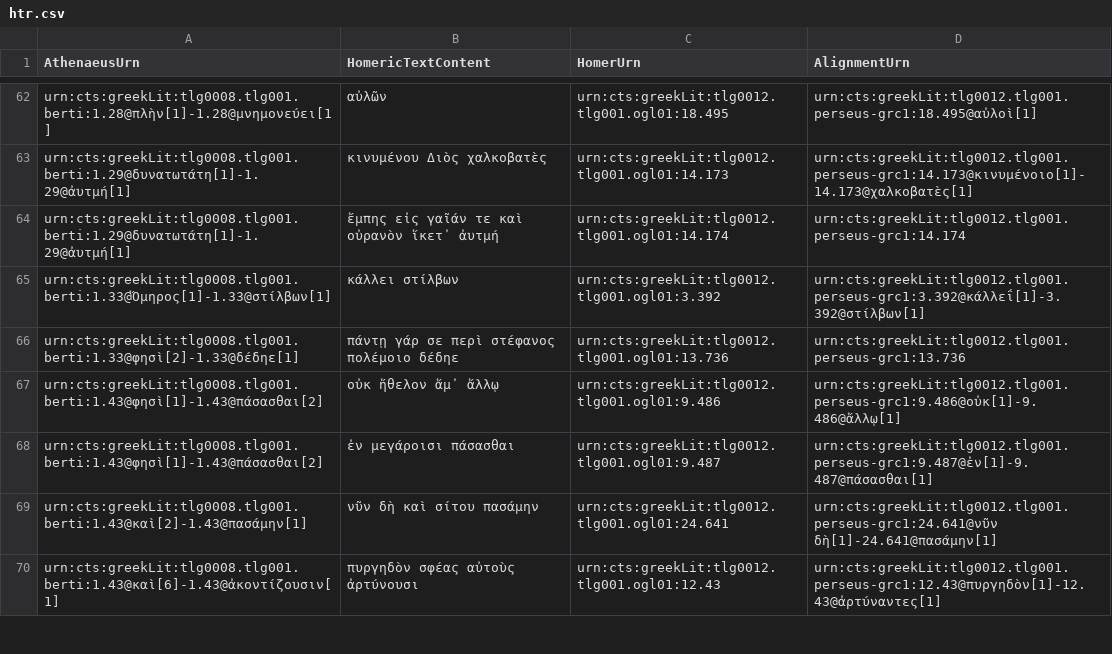
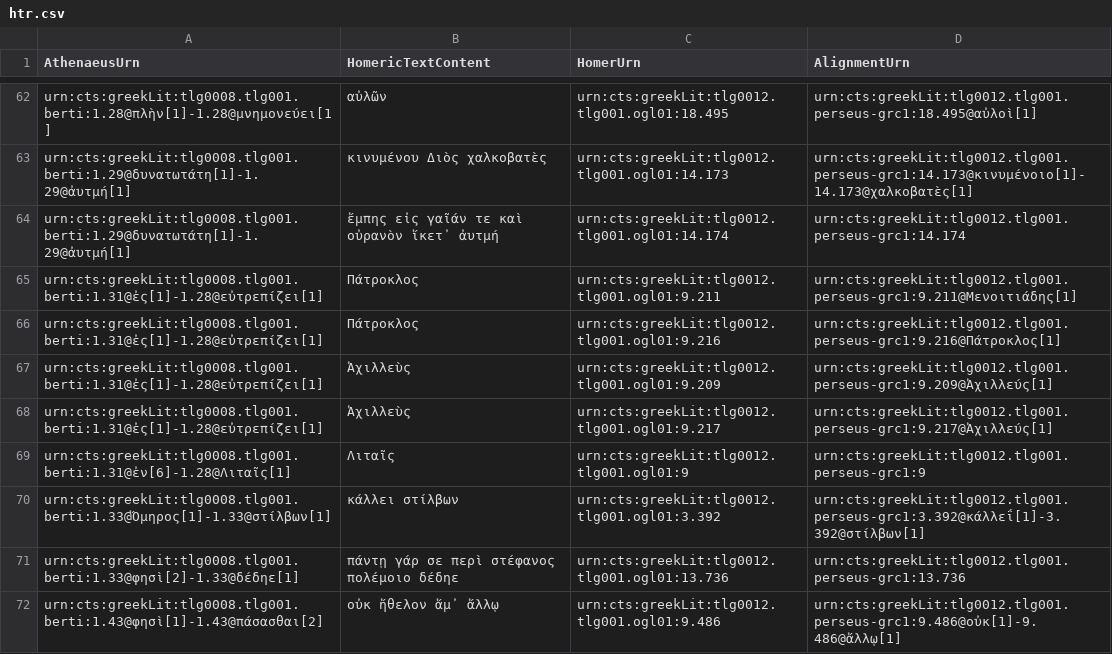
Before and after one commit to DigitalAthenaeus/homeric-reuse, a CSV file: tabular-data/htr.csv, drawn as a sheet; only a part is shown, gaps mark what is left out; the shorter side is filled out with more unchanged rows.

Commit message:
Update htr.csv

```diff
--- a/tabular-data/htr.csv
+++ b/tabular-data/htr.csv
@@ -64,2 +64,7 @@
 "urn:cts:greekLit:tlg0008.tlg001.berti:1.29@δυνατωτάτη[1]-1.29@ἀυτμή[1]","ἔμπης εἰς γαῖάν τε καὶ οὐρανὸν ἵκετ᾽ ἀυτμή","urn:cts:greekLit:tlg0012.tlg001.ogl01:14.174","urn:cts:greekLit:tlg0012.tlg001.perseus-grc1:14.174"
+"urn:cts:greekLit:tlg0008.tlg001.berti:1.31@ἐς[1]-1.28@εὐτρεπίζει[1]","Πάτροκλος","urn:cts:greekLit:tlg0012.tlg001.ogl01:9.211","urn:cts:greekLit:tlg0012.tlg001.perseus-grc1:9.211@Μενοιτιάδης[1]"
+"urn:cts:greekLit:tlg0008.tlg001.berti:1.31@ἐς[1]-1.28@εὐτρεπίζει[1]","Πάτροκλος","urn:cts:greekLit:tlg0012.tlg001.ogl01:9.216","urn:cts:greekLit:tlg0012.tlg001.perseus-grc1:9.216@Πάτροκλος[1]"
+"urn:cts:greekLit:tlg0008.tlg001.berti:1.31@ἐς[1]-1.28@εὐτρεπίζει[1]","Ἀχιλλεὺς","urn:cts:greekLit:tlg0012.tlg001.ogl01:9.209","urn:cts:greekLit:tlg0012.tlg001.perseus-grc1:9.209@Ἀχιλλεύς[1]"
+"urn:cts:greekLit:tlg0008.tlg001.berti:1.31@ἐς[1]-1.28@εὐτρεπίζει[1]","Ἀχιλλεὺς","urn:cts:greekLit:tlg0012.tlg001.ogl01:9.217","urn:cts:greekLit:tlg0012.tlg001.perseus-grc1:9.217@Ἀχιλλεύς[1]"
+"urn:cts:greekLit:tlg0008.tlg001.berti:1.31@ἐν[6]-1.28@Λιταῖς[1]","Λιταῖς","urn:cts:greekLit:tlg0012.tlg001.ogl01:9","urn:cts:greekLit:tlg0012.tlg001.perseus-grc1:9"
 "urn:cts:greekLit:tlg0008.tlg001.berti:1.33@Ὅμηρος[1]-1.33@στίλβων[1]","κάλλει στίλβων","urn:cts:greekLit:tlg0012.tlg001.ogl01:3.392","urn:cts:greekLit:tlg0012.tlg001.perseus-grc1:3.392@κάλλεΐ[1]-3.392@στίλβων[1]"
```
